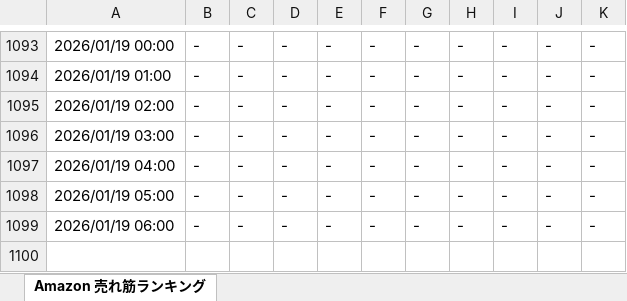
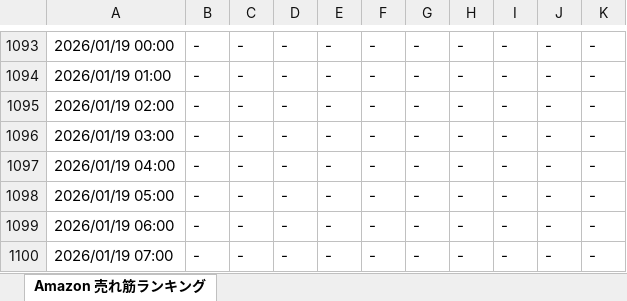
Before and after one commit to hannahi5/amazon-ranking-scheduler, an Excel workbook: amazonranking_matome.xlsx, sheet Amazon 売れ筋ランキング, drawn as a sheet; only a part is shown, gaps mark what is left out; values as stored, in another font and other column widths than the file's, no borders; the diff names each change by its address in the sheet, - before the commit and + after, or states it on an @@ line.

```diff
--- a/amazonranking_matome.xlsx (sheet Amazon 売れ筋ランキング)
+++ b/amazonranking_matome.xlsx (sheet Amazon 売れ筋ランキング)
+row 1100: 2026/01/19 07:00 | - | - | - | - | - | - | - | - | - | -
```
